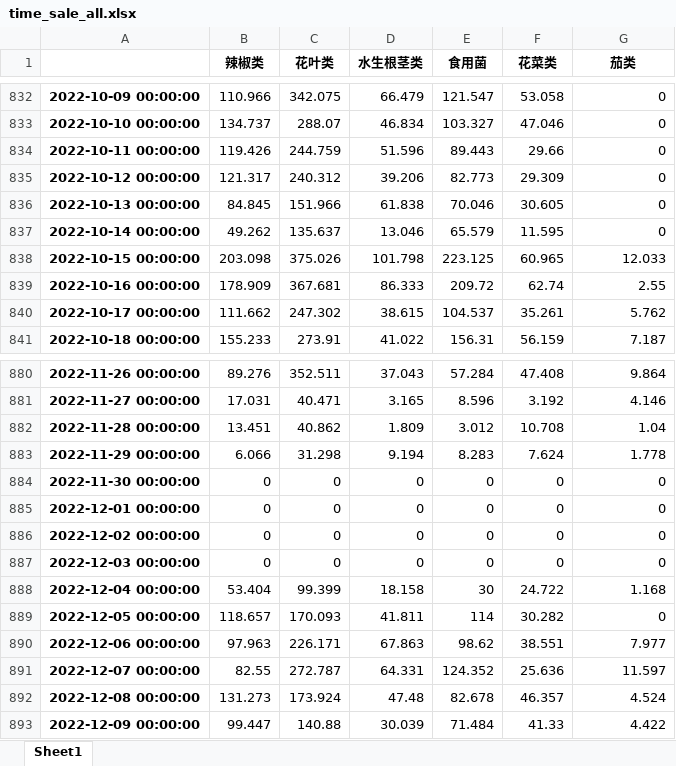
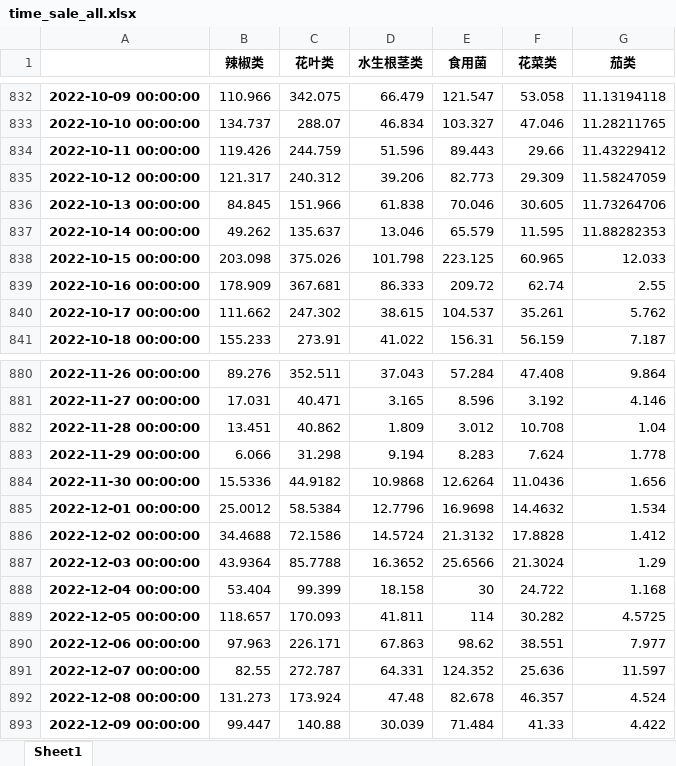
Before and after one commit to heatingma/CMUCM-2023, an Excel workbook: processed_data/time_sale_all.xlsx, sheet Sheet1, drawn as a sheet; only a part is shown, gaps mark what is left out; values as stored, in another font and other column widths than the file's, no borders; the diff covers the shown part only; the diff names each change by its address in the sheet, - before the commit and + after, or states it on an @@ line.

```diff
--- a/processed_data/time_sale_all.xlsx (sheet Sheet1)
+++ b/processed_data/time_sale_all.xlsx (sheet Sheet1)
-G832 (茄类): 0
+G832 (茄类): 11.13194118
-G833 (茄类): 0
+G833 (茄类): 11.28211765
-G834 (茄类): 0
+G834 (茄类): 11.43229412
-G835 (茄类): 0
+G835 (茄类): 11.58247059
-G836 (茄类): 0
+G836 (茄类): 11.73264706
-G837 (茄类): 0
+G837 (茄类): 11.88282353
-B884 (辣椒类): 0
+B884 (辣椒类): 15.5336
-C884 (花叶类): 0
+C884 (花叶类): 44.9182
-D884 (水生根茎类): 0
+D884 (水生根茎类): 10.9868
-E884 (食用菌): 0
+E884 (食用菌): 12.6264
-F884 (花菜类): 0
+F884 (花菜类): 11.0436
-G884 (茄类): 0
+G884 (茄类): 1.656
-B885 (辣椒类): 0
+B885 (辣椒类): 25.0012
-C885 (花叶类): 0
+C885 (花叶类): 58.5384
-D885 (水生根茎类): 0
+D885 (水生根茎类): 12.7796
-E885 (食用菌): 0
+E885 (食用菌): 16.9698
-F885 (花菜类): 0
+F885 (花菜类): 14.4632
-G885 (茄类): 0
+G885 (茄类): 1.534
-B886 (辣椒类): 0
+B886 (辣椒类): 34.4688
-C886 (花叶类): 0
+C886 (花叶类): 72.1586
-D886 (水生根茎类): 0
+D886 (水生根茎类): 14.5724
-E886 (食用菌): 0
+E886 (食用菌): 21.3132
-F886 (花菜类): 0
+F886 (花菜类): 17.8828
-G886 (茄类): 0
+G886 (茄类): 1.412
-B887 (辣椒类): 0
+B887 (辣椒类): 43.9364
-C887 (花叶类): 0
+C887 (花叶类): 85.7788
-D887 (水生根茎类): 0
+D887 (水生根茎类): 16.3652
-E887 (食用菌): 0
+E887 (食用菌): 25.6566
-F887 (花菜类): 0
+F887 (花菜类): 21.3024
-G887 (茄类): 0
+G887 (茄类): 1.29
-G889 (茄类): 0
+G889 (茄类): 4.5725
```
Also changed, not shown: 65 edited cells elsewhere in this sheet, processed_data/time_sale_水生根茎类.xlsx, processed_data/time_sale_花叶类.xlsx, 12 other files.
